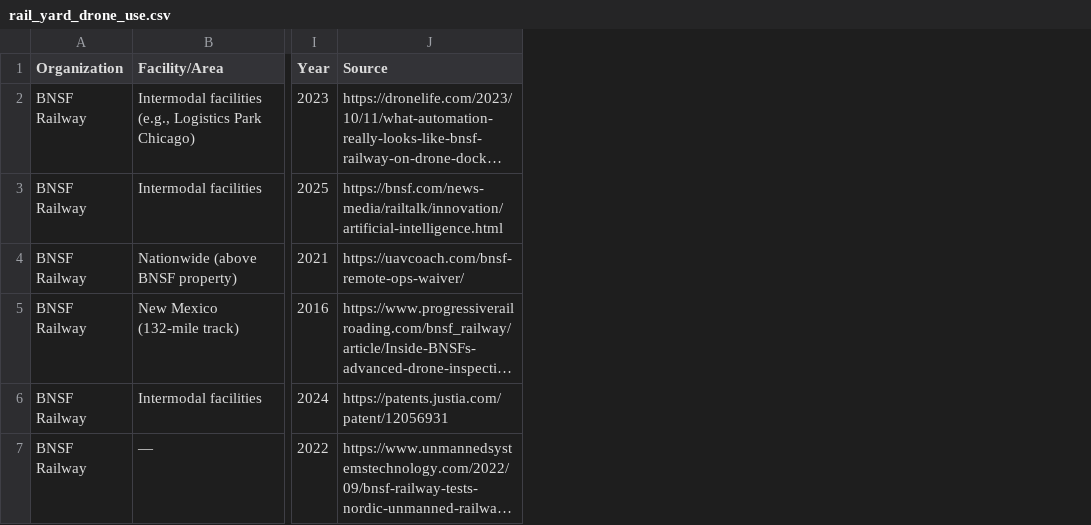
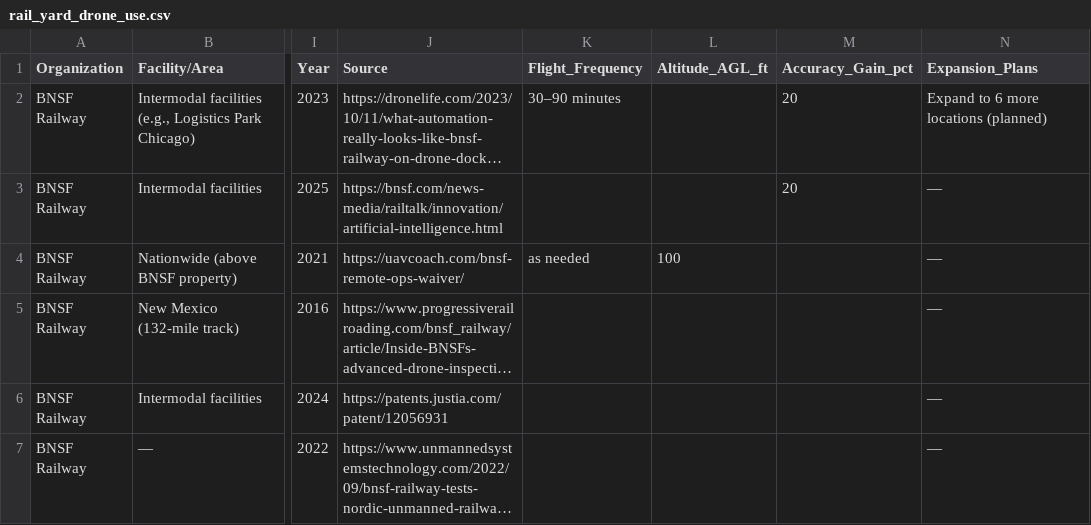
Before and after one commit to CrisFlagg/DanDroneR, a CSV file: rail_yard_drone_use.csv, drawn as a sheet; only a part is shown, gaps mark what is left out; long unchanged cells end in …; the diff covers the shown part only; the diff names each change by its address in the sheet, - before the commit and + after, or states it on an @@ line.

Commit message:
feat: add flight frequency, altitude, accuracy gain, and expansion plans to drone use data
Co-authored-by: Genie <genie@cosine.sh>

```diff
--- a/rail_yard_drone_use.csv
+++ b/rail_yard_drone_use.csv
+column K (Flight_Frequency), rows 2-4: 30–90 minutes |  | as needed
+column L (Altitude_AGL_ft), row 4: 100
+column M (Accuracy_Gain_pct), rows 2-3: 20 | 20
+column N (Expansion_Plans), rows 2-7: Expand to 6 more locations (planned) | — | — | — | — | —
```
Also changed, not shown: 4 added rows and 1 edited cell elsewhere in this file.
